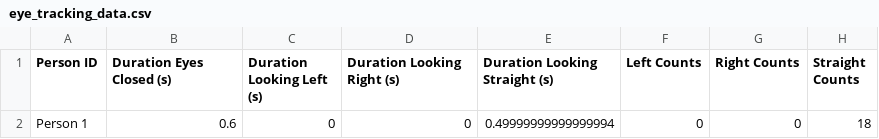
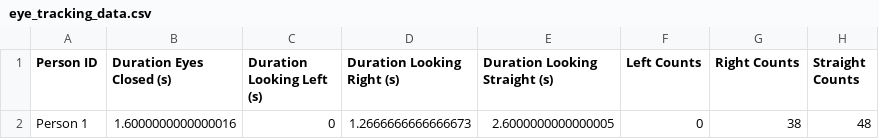
Before and after one commit to salehundamaamani/brainy-bits-ai, a CSV file: results/eye_tracking_data.csv, drawn as a sheet.

```diff
--- a/results/eye_tracking_data.csv
+++ b/results/eye_tracking_data.csv
@@ -1,2 +1,2 @@
 Person ID,Duration Eyes Closed (s),Duration Looking Left (s),Duration Looking Right (s),Duration Looking Straight (s),Left Counts,Right Counts,Straight Counts
-Person 1,0.6,0,0,0.49999999999999994,0,0,18
+Person 1,1.6000000000000016,0,1.2666666666666673,2.6000000000000005,0,38,48
```
Also changed, not shown: 6 other files.
